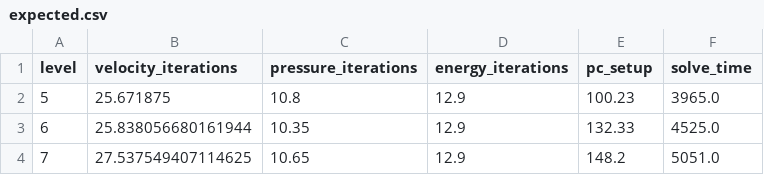
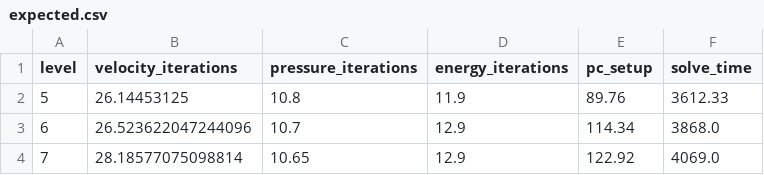
Before and after one commit to g-adopt/g-adopt, a CSV file: demos/parallel_scaling/expected.csv, drawn as a sheet.

Commit message:
Update parallel scaling for Sapphire Rapids

```diff
--- a/demos/parallel_scaling/expected.csv
+++ b/demos/parallel_scaling/expected.csv
@@ -1,4 +1,4 @@
 level,velocity_iterations,pressure_iterations,energy_iterations,pc_setup,solve_time
-5,25.671875,10.8,12.9,100.23,3965.0
-6,25.838056680161944,10.35,12.9,132.33,4525.0
-7,27.537549407114625,10.65,12.9,148.2,5051.0
+5,26.14453125,10.8,11.9,89.76,3612.33
+6,26.523622047244096,10.7,12.9,114.34,3868.0
+7,28.18577075098814,10.65,12.9,122.92,4069.0
```
Also changed, not shown: 3 other files.
